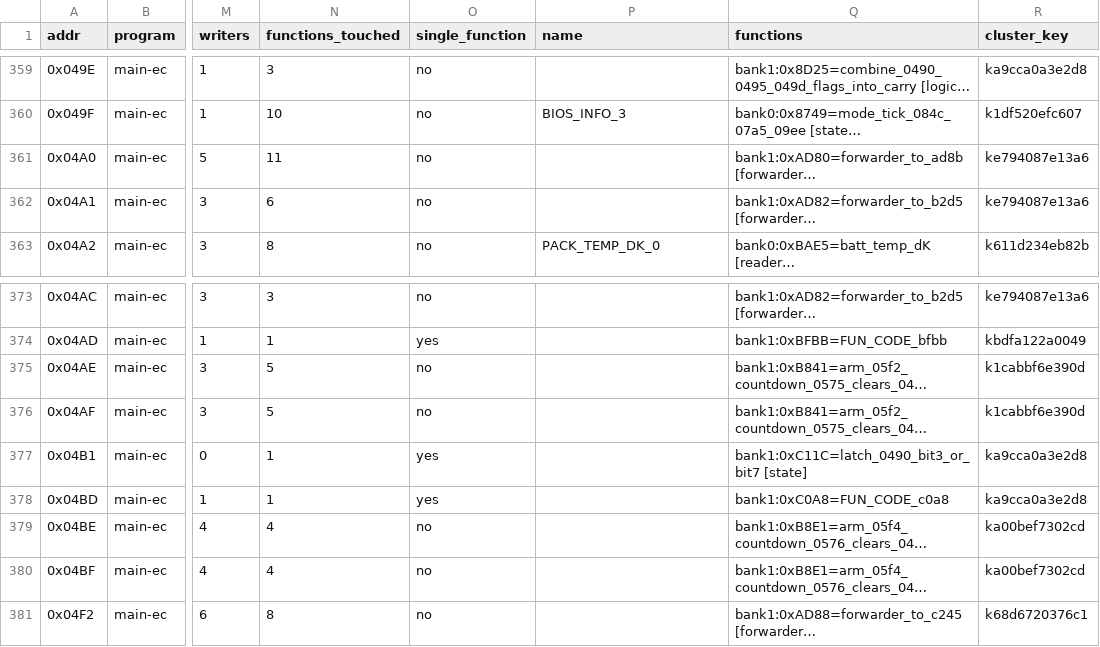
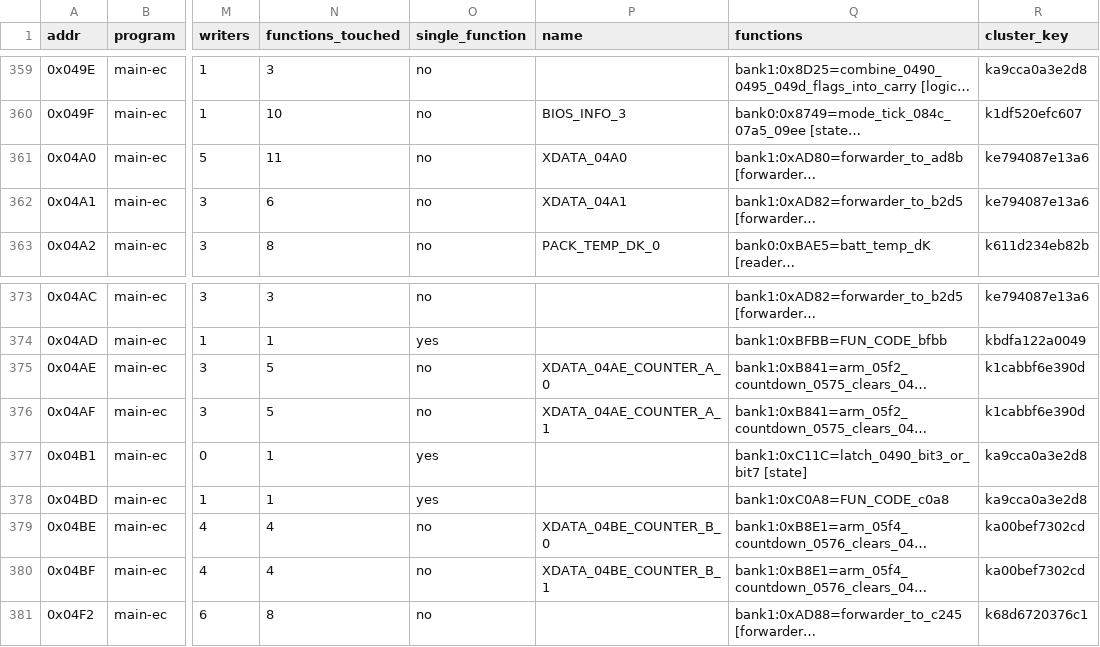
Before and after one commit to ElDavoo/tongfang-gm7mg7p-re, a CSV file: ec/annotations/xdata-registers.csv, drawn as a sheet; only a part is shown, gaps mark what is left out; long unchanged cells end in …; the diff names each change by its address in the sheet, - before the commit and + after, or states it on an @@ line.

```diff
--- a/ec/annotations/xdata-registers.csv
+++ b/ec/annotations/xdata-registers.csv
-P361 (name): (empty)
+P361 (name): XDATA_04A0
-P362 (name): (empty)
+P362 (name): XDATA_04A1
-P375 (name): (empty)
+P375 (name): XDATA_04AE_COUNTER_A_0
-P376 (name): (empty)
+P376 (name): XDATA_04AE_COUNTER_A_1
-P379 (name): (empty)
+P379 (name): XDATA_04BE_COUNTER_B_0
-P380 (name): (empty)
+P380 (name): XDATA_04BE_COUNTER_B_1
```
Also changed, not shown: ec/annotations/site-resolution.csv, ec/annotations/xdata-clusters.csv, 11 other files.
